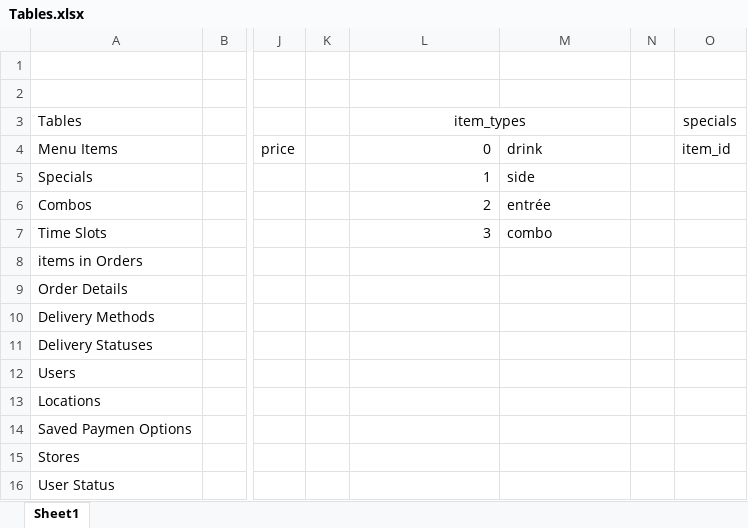
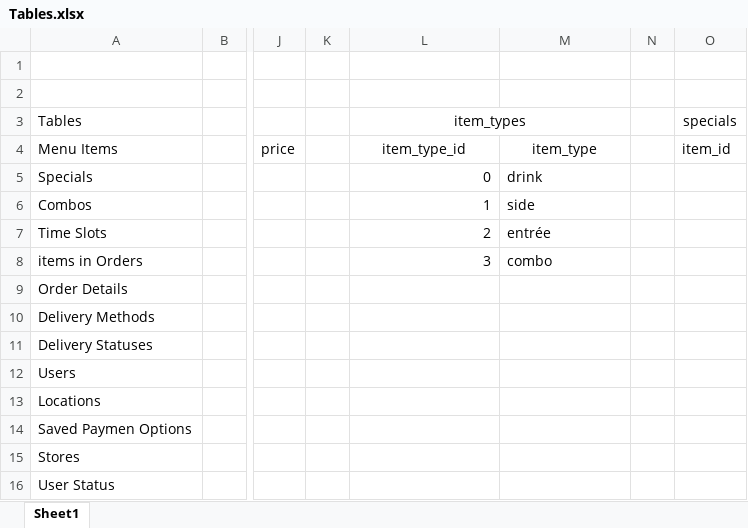
Before and after one commit to ekarnis/CaseStudy, an Excel workbook: Tables.xlsx, sheet Sheet1, drawn as a sheet; only a part is shown, gaps mark what is left out; values as stored, in another font and other column widths than the file's, no borders; the diff names each change by its address in the sheet, - before the commit and + after, or states it on an @@ line.

Commit message:
Altered SQL scripts to meet new table guidlines

```diff
--- a/Tables.xlsx (sheet Sheet1)
+++ b/Tables.xlsx (sheet Sheet1)
-L4: 0
+L4: item_type_id
-L4 alignment: right
+L4 alignment: center
-M4: drink
+M4: item_type
-M4 alignment: left
+M4 alignment: center
-L5 (item_type_id): 1
+L5 (item_type_id): 0
-M5 (item_type): side
+M5 (item_type): drink
-L6 (item_type_id): 2
+L6 (item_type_id): 1
-M6 (item_type): entrée
+M6 (item_type): side
-L7 (item_type_id): 3
+L7 (item_type_id): 2
-M7 (item_type): combo
+M7 (item_type): entrée
-L8 (item_type_id): (empty)
+L8 (item_type_id): 3
-M8 (item_type): (empty)
+M8 (item_type): combo
```
Also changed, not shown: 4 other files.
